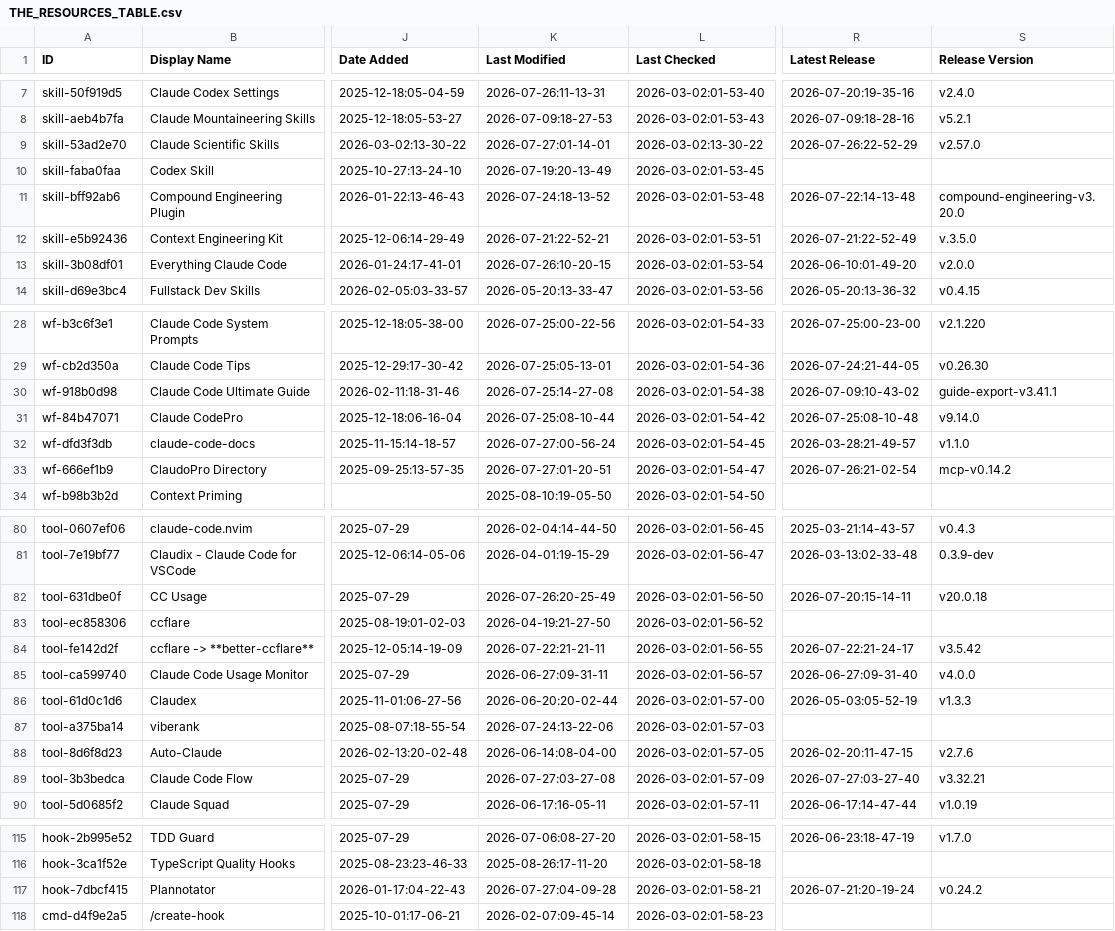
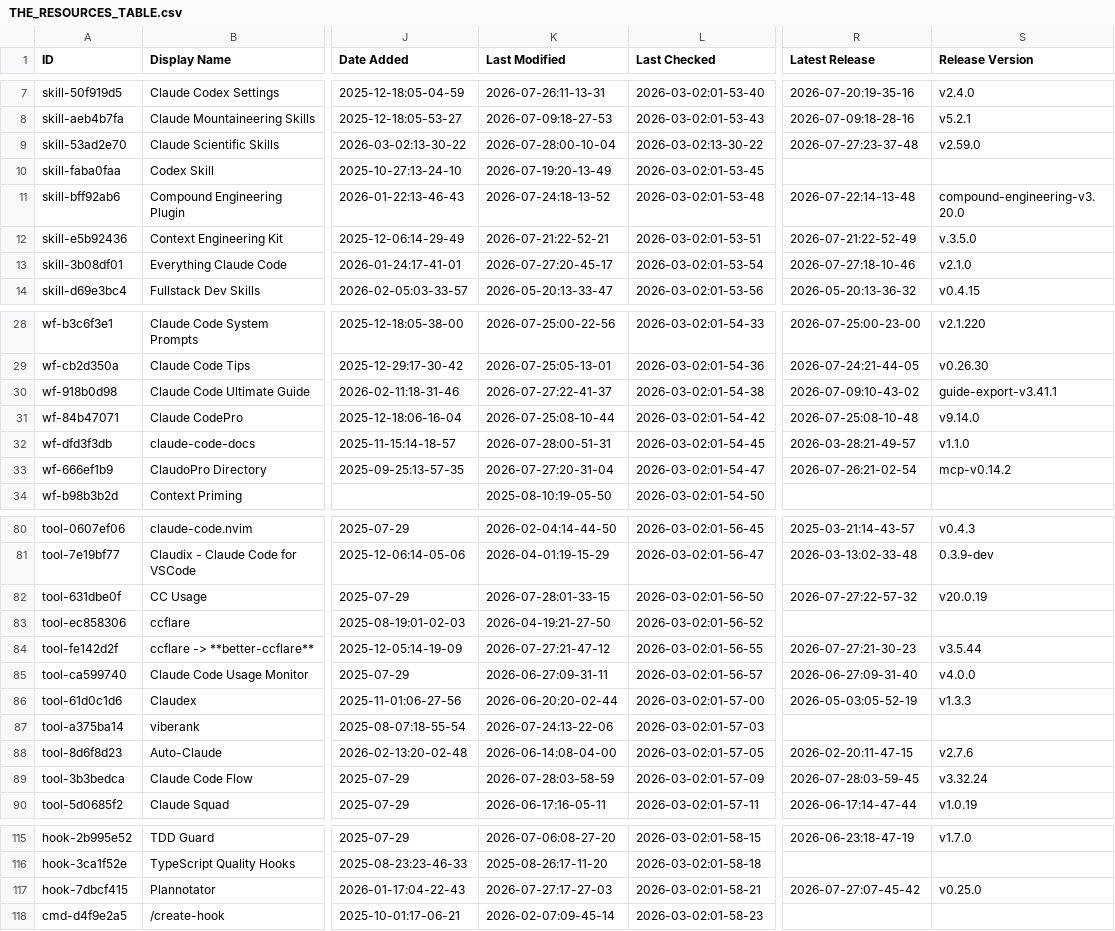
Before and after one commit to m4ndolore/awesome-claude-code, a CSV file: THE_RESOURCES_TABLE.csv, drawn as a sheet; only a part is shown, gaps mark what is left out; the diff covers the shown part only; the diff names each change by its address in the sheet, - before the commit and + after, or states it on an @@ line.

```diff
--- a/THE_RESOURCES_TABLE.csv
+++ b/THE_RESOURCES_TABLE.csv
-K9 (Last Modified): 2026-07-27:01-14-01
+K9 (Last Modified): 2026-07-28:00-10-04
-R9 (Latest Release): 2026-07-26:22-52-29
+R9 (Latest Release): 2026-07-27:23-37-48
-S9 (Release Version): v2.57.0
+S9 (Release Version): v2.59.0
-K13 (Last Modified): 2026-07-26:10-20-15
+K13 (Last Modified): 2026-07-27:20-45-17
-R13 (Latest Release): 2026-06-10:01-49-20
+R13 (Latest Release): 2026-07-27:18-10-46
-S13 (Release Version): v2.0.0
+S13 (Release Version): v2.1.0
-K30 (Last Modified): 2026-07-25:14-27-08
+K30 (Last Modified): 2026-07-27:22-41-37
-K32 (Last Modified): 2026-07-27:00-56-24
+K32 (Last Modified): 2026-07-28:00-51-31
-K33 (Last Modified): 2026-07-27:01-20-51
+K33 (Last Modified): 2026-07-27:20-31-04
-K82 (Last Modified): 2026-07-26:20-25-49
+K82 (Last Modified): 2026-07-28:01-33-15
-R82 (Latest Release): 2026-07-20:15-14-11
+R82 (Latest Release): 2026-07-27:22-57-32
-S82 (Release Version): v20.0.18
+S82 (Release Version): v20.0.19
-K84 (Last Modified): 2026-07-22:21-21-11
+K84 (Last Modified): 2026-07-27:21-47-12
-R84 (Latest Release): 2026-07-22:21-24-17
+R84 (Latest Release): 2026-07-27:21-30-23
-S84 (Release Version): v3.5.42
+S84 (Release Version): v3.5.44
-K89 (Last Modified): 2026-07-27:03-27-08
+K89 (Last Modified): 2026-07-28:03-58-59
-R89 (Latest Release): 2026-07-27:03-27-40
+R89 (Latest Release): 2026-07-28:03-59-45
-S89 (Release Version): v3.32.21
+S89 (Release Version): v3.32.24
-K117 (Last Modified): 2026-07-27:04-09-28
+K117 (Last Modified): 2026-07-27:17-27-03
-R117 (Latest Release): 2026-07-21:20-19-24
+R117 (Latest Release): 2026-07-27:07-45-42
-S117 (Release Version): v0.24.2
+S117 (Release Version): v0.25.0
```
Also changed, not shown: 17 edited cells elsewhere in this file.
